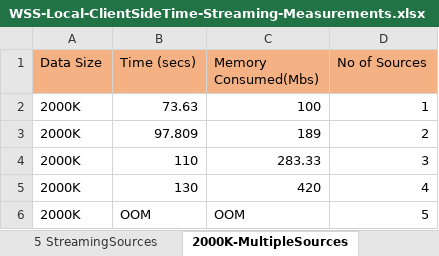
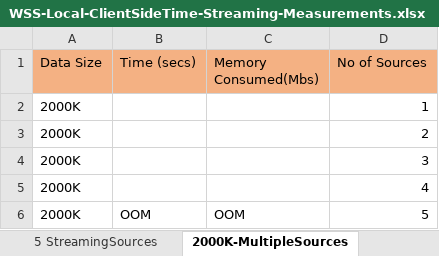
Before and after one commit to IDeaSCo/Streaming, an Excel workbook: reports/WSS-Local-ClientSideTime-Streaming-Measurements.xlsx, sheet 2000K-MultipleSources, drawn as a sheet; values as stored, in another font and other column widths than the file's, no borders; charts and pictures not drawn; the diff names each change by its address in the sheet, - before the commit and + after, or states it on an @@ line.

```diff
--- a/reports/WSS-Local-ClientSideTime-Streaming-Measurements.xlsx (sheet 2000K-MultipleSources)
+++ b/reports/WSS-Local-ClientSideTime-Streaming-Measurements.xlsx (sheet 2000K-MultipleSources)
-B2 (Time (secs)): 73.63
+B2 (Time (secs)): (empty)
-C2 (Memory Consumed(Mbs)): 100
+C2 (Memory Consumed(Mbs)): (empty)
-B3 (Time (secs)): 97.809
+B3 (Time (secs)): (empty)
-C3 (Memory Consumed(Mbs)): 189
+C3 (Memory Consumed(Mbs)): (empty)
-B4 (Time (secs)): 110
+B4 (Time (secs)): (empty)
-C4 (Memory Consumed(Mbs)): 283.33
+C4 (Memory Consumed(Mbs)): (empty)
-B5 (Time (secs)): 130
+B5 (Time (secs)): (empty)
-C5 (Memory Consumed(Mbs)): 420
+C5 (Memory Consumed(Mbs)): (empty)
```
Also changed, not shown: sheet 5 StreamingSources, charts or pictures, reports/WSS-Local-ServerSideTime-Streaming-Measurements.xlsx, 4 other files.
